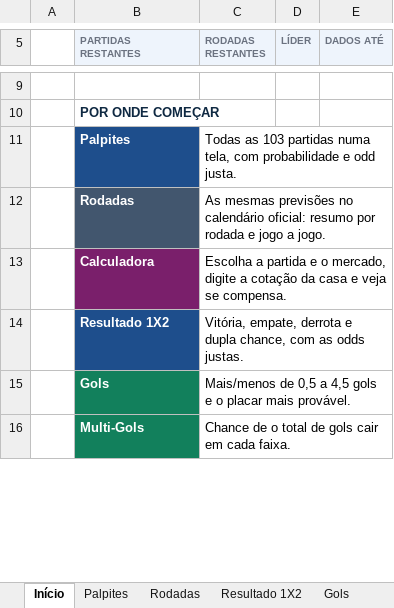
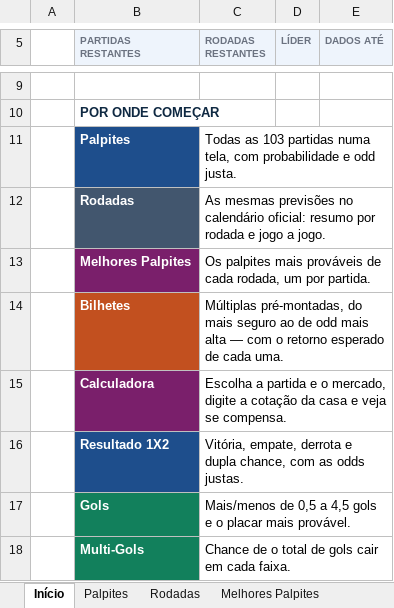
Before and after one commit to douglas150206/notebook_mindados, an Excel workbook: outputs/brasileirao/palpites_brasileirao_2026.xlsx, sheet Início, drawn as a sheet; only a part is shown, gaps mark what is left out; values as stored, in another font and other column widths than the file's, no borders; the diff names each change by its address in the sheet, - before the commit and + after, or states it on an @@ line.

```diff
--- a/outputs/brasileirao/palpites_brasileirao_2026.xlsx (sheet Início)
+++ b/outputs/brasileirao/palpites_brasileirao_2026.xlsx (sheet Início)
+sheet tab: Melhores Palpites
+row 13:  | Melhores Palpites | Os palpites mais prováveis de cada rodada, um por partida.
+row 14:  | Bilhetes | Múltiplas pré-montadas, do mais seguro ao de odd mais alta — com o retorno esperado de cada uma.
```
Also changed, not shown: other sheet tabs, charts or pictures, 4 other files.
